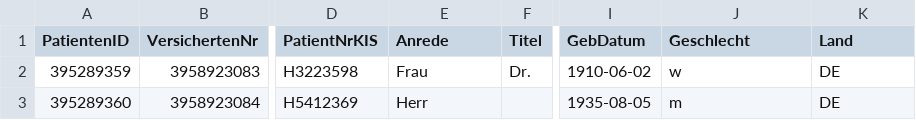
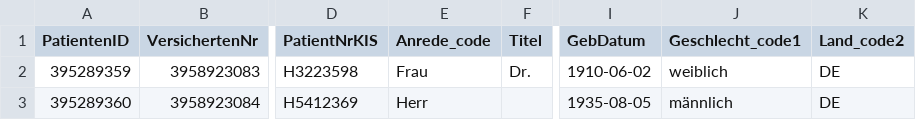
Before and after one commit to JJ0109/SLaH, a CSV file: db/csv/slah.db-patient.csv, drawn as a sheet; only a part is shown, gaps mark what is left out; the diff names each change by its address in the sheet, - before the commit and + after, or states it on an @@ line.

```diff
--- a/db/csv/slah.db-patient.csv
+++ b/db/csv/slah.db-patient.csv
-E1: Anrede
+E1: Anrede_code
-J1: Geschlecht
+J1: Geschlecht_code1
-K1: Land
+K1: Land_code2
-J2 (Geschlecht_code1): w
+J2 (Geschlecht_code1): weiblich
-J3 (Geschlecht_code1): m
+J3 (Geschlecht_code1): männlich
```
Also changed, not shown: 15 other files.
